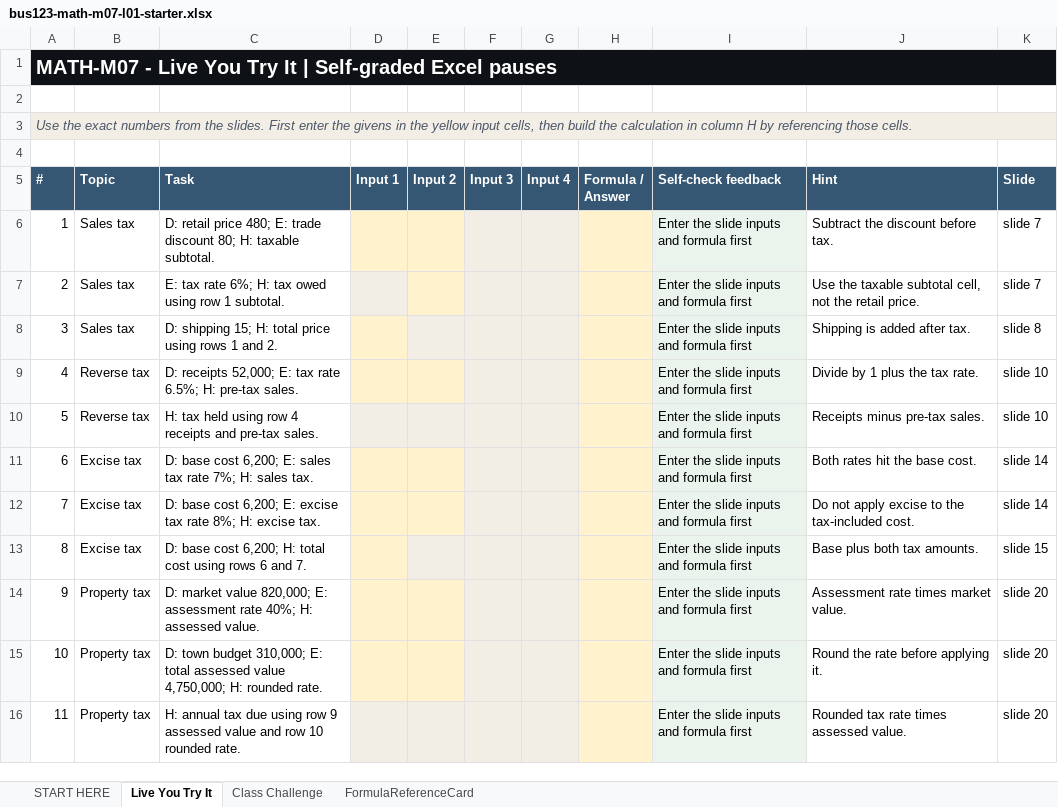
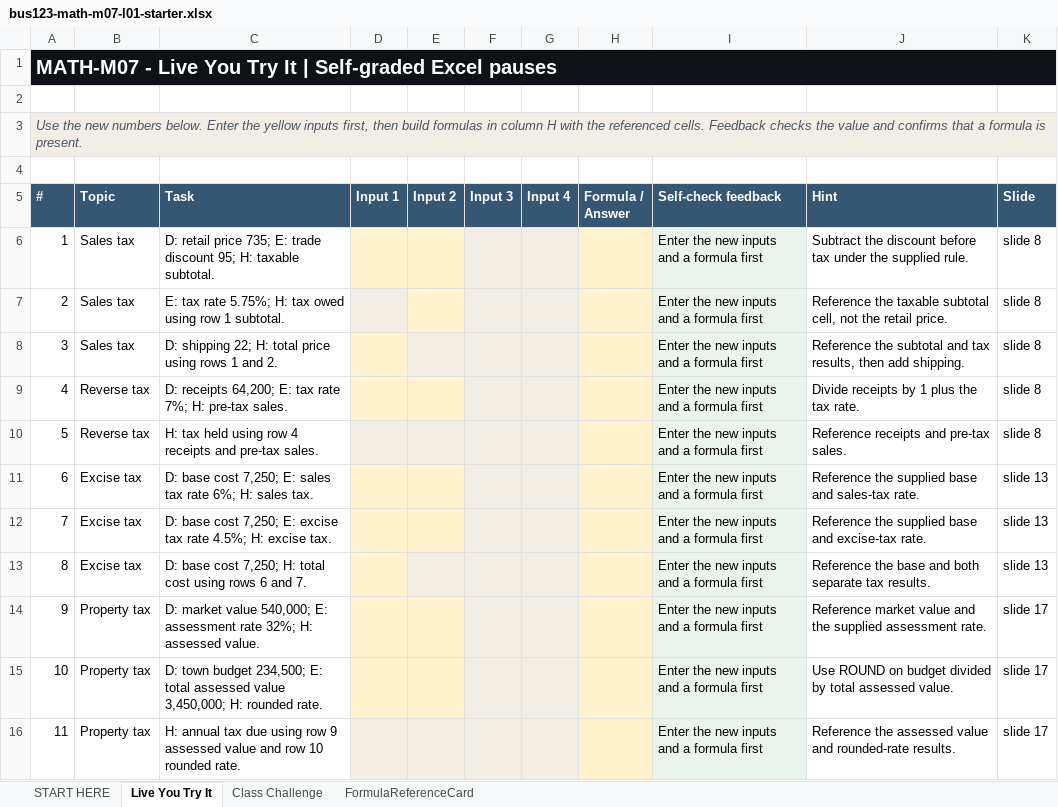
Before and after one commit to bevitts-design/BUS123-Solving-Business-Problems-with-Technology, an Excel workbook: MATH/M07/bus123-math-m07-l01-starter.xlsx, sheet Live You Try It, drawn as a sheet; values as stored, in another font and other column widths than the file's, no borders; the diff names each change by its address in the sheet, - before the commit and + after, or states it on an @@ line.

Commit message:
math M07 update

```diff
--- a/MATH/M07/bus123-math-m07-l01-starter.xlsx (sheet Live You Try It)
+++ b/MATH/M07/bus123-math-m07-l01-starter.xlsx (sheet Live You Try It)
-A3 (#): Use the exact numbers from the slides. First enter the givens in the yellow input cells, then build the calculation in column H by referencing those cells.
+A3 (#): Use the new numbers below. Enter the yellow inputs first, then build formulas in column H with the referenced cells. Feedback checks the value and confirms that a formula is present.
-C6 (Task): …retail price 480; E: trade discount 80; H: taxable…
+C6 (Task): …retail price 735; E: trade discount 95; H: taxable…
-I6:I16 (Self-check feedback): Enter the slide inputs and formula first
+I6:I16 (Self-check feedback): Enter the new inputs and a formula first
-J6 (Hint): Subtract the discount before tax.
+J6 (Hint): Subtract the discount before tax under the supplied rule.
-K6:K7 (Slide): slide 7
+K6:K7 (Slide): slide 8
-C7 (Task): …tax rate 6%; H: tax…
+C7 (Task): …tax rate 5.75%; H: tax…
-J7 (Hint): Use the taxable…
+J7 (Hint): Reference the taxable…
-C8 (Task): D: shipping 15; H: total…
+C8 (Task): D: shipping 22; H: total…
-J8 (Hint): Shipping is added after tax.
+J8 (Hint): Reference the subtotal and tax results, then add shipping.
-C9 (Task): D: receipts 52,000; E: tax rate 6.5%; H: pre-tax…
+C9 (Task): D: receipts 64,200; E: tax rate 7%; H: pre-tax…
-J9 (Hint): Divide by 1 plus the tax rate.
+J9 (Hint): Divide receipts by 1 plus the tax rate.
-K9:K10 (Slide): slide 10
+K9:K10 (Slide): slide 8
-J10 (Hint): Receipts minus pre-tax sales.
+J10 (Hint): Reference receipts and pre-tax sales.
-C11 (Task): …base cost 6,200; E: sales tax rate 7%; H: sales…
+C11 (Task): …base cost 7,250; E: sales tax rate 6%; H: sales…
-J11 (Hint): Both rates hit the base cost.
+J11 (Hint): Reference the supplied base and sales-tax rate.
-K11:K12 (Slide): slide 14
+K11:K12 (Slide): slide 13
-C12 (Task): …base cost 6,200; E: excise tax rate 8%; H: excise…
+C12 (Task): …base cost 7,250; E: excise tax rate 4.5%; H: excise…
-J12 (Hint): Do not apply excise to the tax-included cost.
+J12 (Hint): Reference the supplied base and excise-tax rate.
-C13 (Task): …base cost 6,200; H: total…
+C13 (Task): …base cost 7,250; H: total…
-J13 (Hint): Base plus both tax amounts.
+J13 (Hint): Reference the base and both separate tax results.
-K13 (Slide): slide 15
+K13 (Slide): slide 13
-C14 (Task): …market value 820,000; E: assessment rate 40%; H: assessed…
+C14 (Task): …market value 540,000; E: assessment rate 32%; H: assessed…
-J14 (Hint): Assessment rate times market value.
+J14 (Hint): Reference market value and the supplied assessment rate.
-K14:K16 (Slide): slide 20
+K14:K16 (Slide): slide 17
-C15 (Task): …town budget 310,000; E: total assessed value 4,750,000; H: rounded…
+C15 (Task): …town budget 234,500; E: total assessed value 3,450,000; H: rounded…
-J15 (Hint): Round the rate before applying it.
+J15 (Hint): Use ROUND on budget divided by total assessed value.
-J16 (Hint): Rounded tax rate times assessed value.
+J16 (Hint): Reference the assessed value and rounded-rate results.
```
Also changed, not shown: sheet FormulaReferenceCard, sheet START HERE, sheet Class Challenge, 3 other files.
